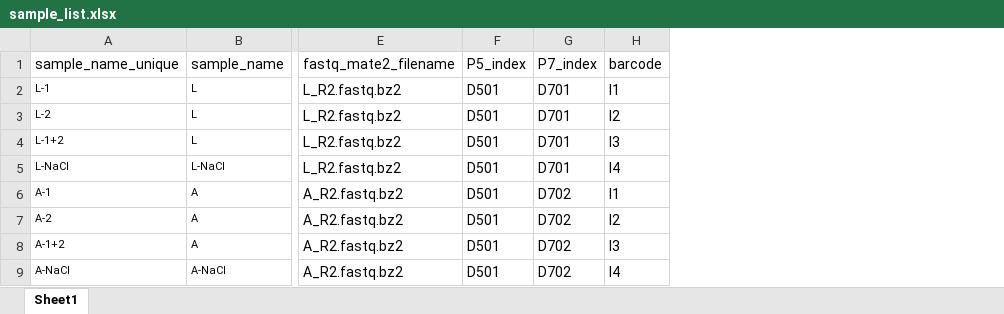
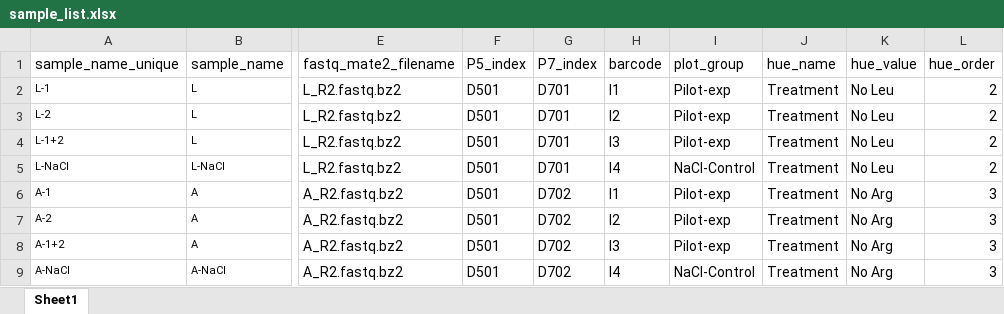
Before and after one commit to krdav/tRNA-charge-seq, an Excel workbook: projects/tRNAseq_lib1/sample_list.xlsx, sheet Sheet1, drawn as a sheet; only a part is shown, gaps mark what is left out; values as stored, in another font and other column widths than the file's, no borders; the diff names each change by its address in the sheet, - before the commit and + after, or states it on an @@ line.

```diff
--- a/projects/tRNAseq_lib1/sample_list.xlsx (sheet Sheet1)
+++ b/projects/tRNAseq_lib1/sample_list.xlsx (sheet Sheet1)
+column I (plot_group), rows 2-9: Pilot-exp | Pilot-exp | Pilot-exp | NaCl-Control | Pilot-exp | Pilot-exp | Pilot-exp | NaCl-Control
+column J (hue_name), rows 2-9: all Treatment
+column K (hue_value), rows 2-9: No Leu | No Leu | No Leu | No Leu | No Arg | No Arg | No Arg | No Arg
+column L (hue_order), rows 2-9: 2 | 2 | 2 | 2 | 3 | 3 | 3 | 3
```
Also changed, not shown: projects/tRNAseq_lib1/sample_list_sp.xlsx.
